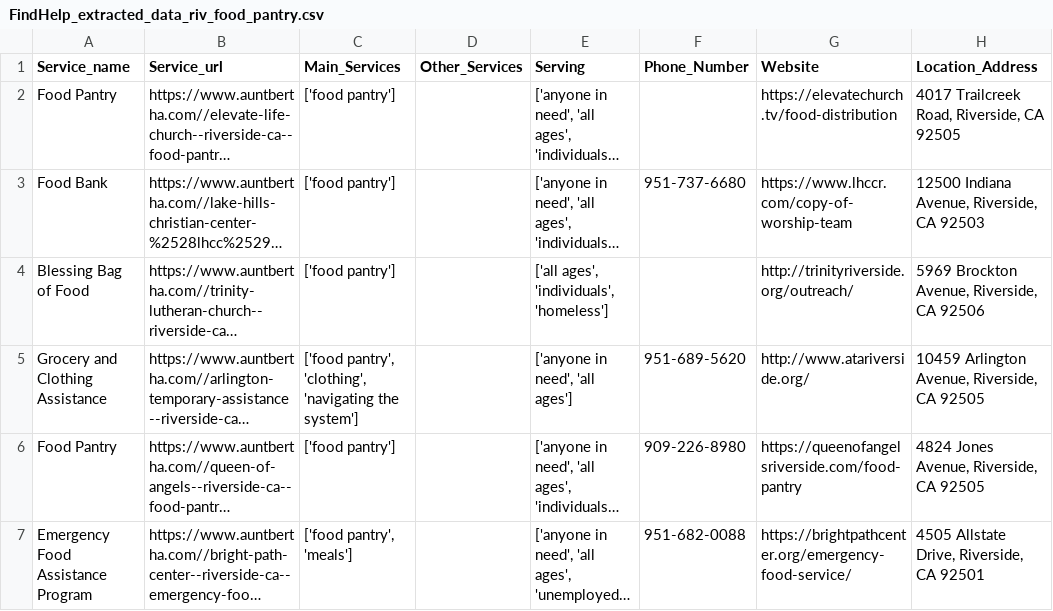
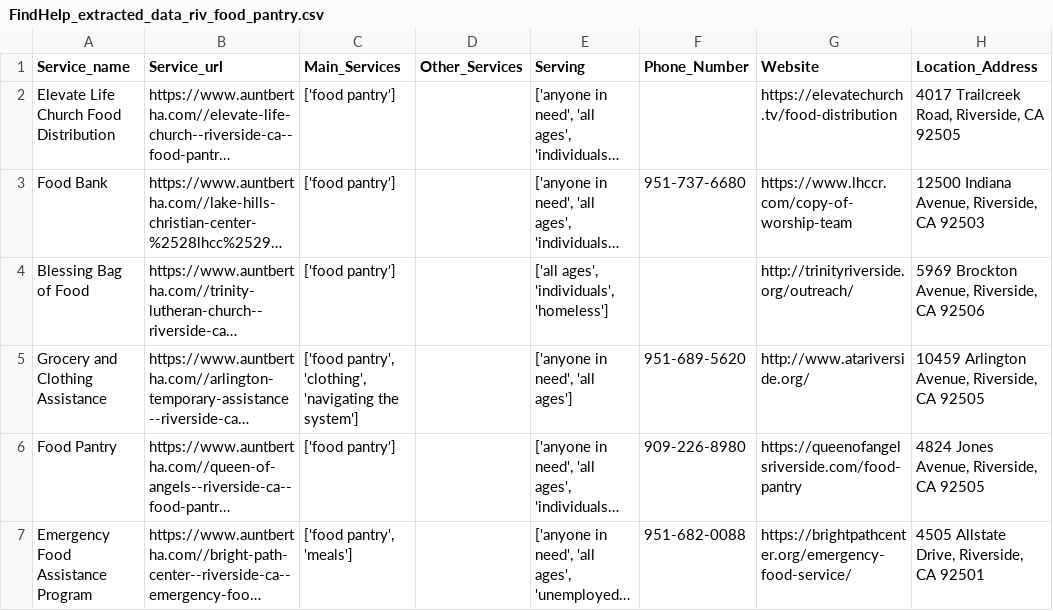
Before and after one commit to TregisD/Homeless_Services_Provider_Interface, a CSV file: FindHelp_extracted_data_riv_food_pantry.csv, drawn as a sheet; only a part is shown; long unchanged cells end in …; the diff names each change by its address in the sheet, - before the commit and + after, or states it on an @@ line.

Commit message:
First 2 riv food pantry services done

```diff
--- a/FindHelp_extracted_data_riv_food_pantry.csv
+++ b/FindHelp_extracted_data_riv_food_pantry.csv
-A2 (Service_name): Food Pantry
+A2 (Service_name): Elevate Life Church Food Distribution
```
Also changed, not shown: 3 other files.
